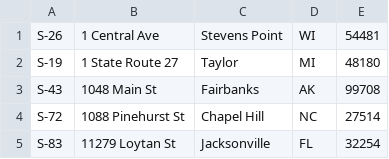
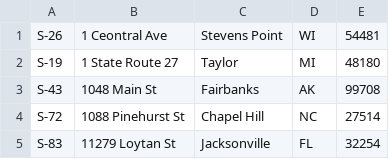
Before and after one commit to pctopgs/Library-Management-System-Project, a CSV file: Library Management System Project/addresses.csv, drawn as a sheet; only a part is shown.

```diff
--- a/Library Management System Project/addresses.csv
+++ b/Library Management System Project/addresses.csv
@@ -1,2 +1,2 @@
-S-26,1 Central Ave,Stevens Point,WI,54481
+S-26,1 Ceontral Ave,Stevens Point,WI,54481
 S-19,1 State Route 27,Taylor,MI,48180
```
Also changed, not shown: 2 other files.
